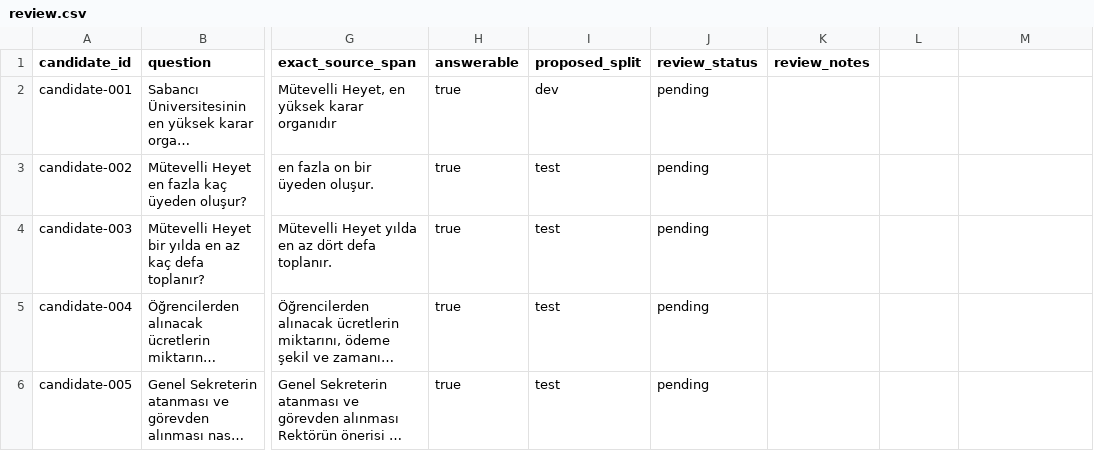
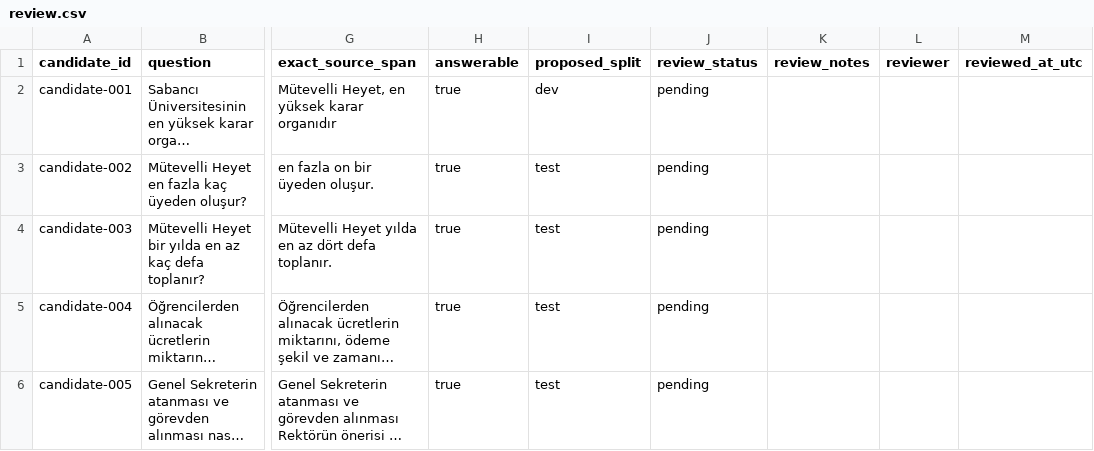
Before and after one commit to berksankir/turkish-local-rag-benchmark, a CSV file: evaluation/review.csv, drawn as a sheet; only a part is shown, gaps mark what is left out; long unchanged cells end in …; the diff names each change by its address in the sheet, - before the commit and + after, or states it on an @@ line.

Commit message:
fix: make provisional evaluation labels self-describing

```diff
--- a/evaluation/review.csv
+++ b/evaluation/review.csv
-L1: (empty)
+L1: reviewer
-M1: (empty)
+M1: reviewed_at_utc
```
Also changed, not shown: evaluation/silver_audit.csv, 10 other files.
